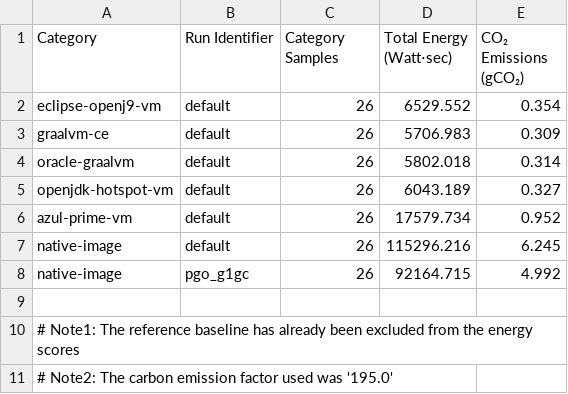
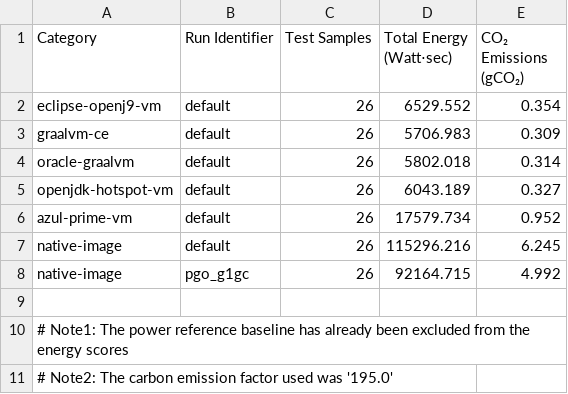
Before and after one commit to ionutbalosin/jvm-energy-consumption, a CSV file: results-reporting/results/jdk-21/x86_64/linux/summary-reports/energy-report-build.csv, drawn as a sheet; the diff names each change by its address in the sheet, - before the commit and + after, or states it on an @@ line.

Commit message:
Update energy reports

```diff
--- a/results-reporting/results/jdk-21/x86_64/linux/summary-reports/energy-report-build.csv
+++ b/results-reporting/results/jdk-21/x86_64/linux/summary-reports/energy-report-build.csv
-C1: Category Samples
+C1: Test Samples
-A10 (Category): …Note1: The reference baseline…
+A10 (Category): …Note1: The power reference baseline…
```
Also changed, not shown: java-samples/results/jdk-21/x86_64/linux/LoggingPatterns/summary-reports/energy-report-build.csv, java-samples/results/jdk-21/x86_64/linux/LoggingPatterns/summary-reports/energy-report-run.csv, 24 other files.
